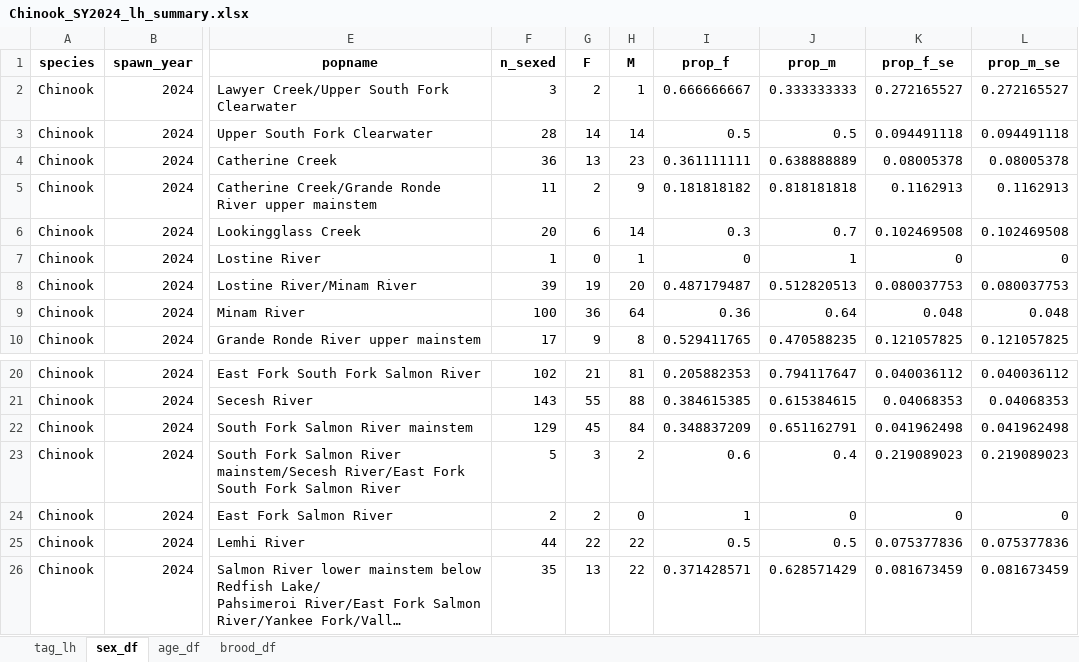
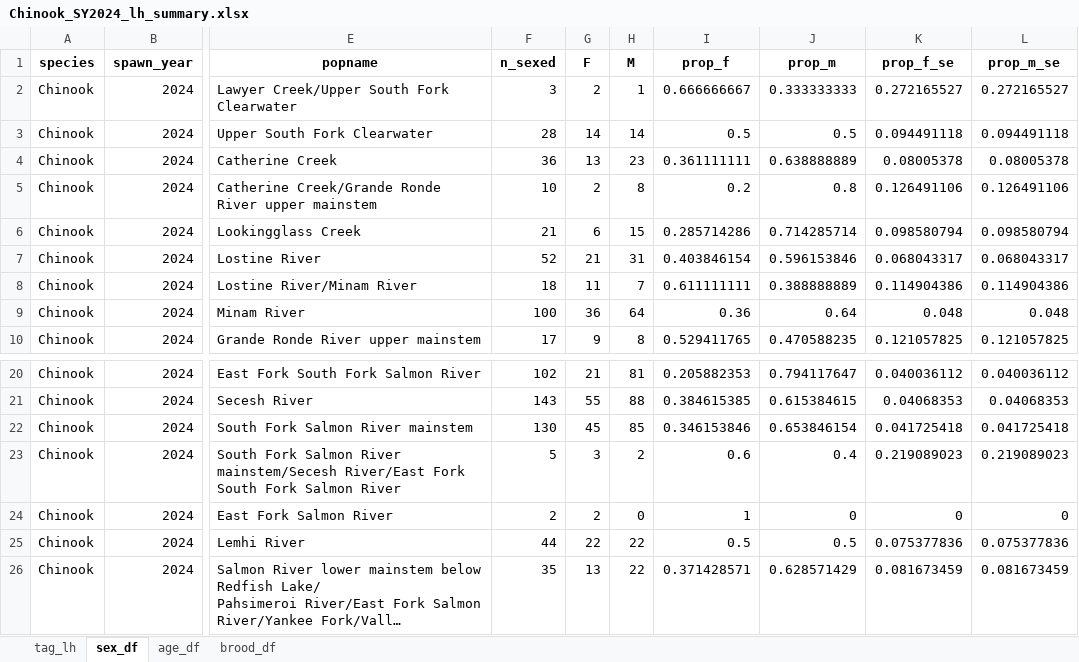
Before and after one commit to NPTfisheries/SnakeRiverFishStatus, an Excel workbook: output/life_history/Chinook_SY2024_lh_summary.xlsx, sheet sex_df, drawn as a sheet; only a part is shown, gaps mark what is left out; long unchanged cells end in …; values as stored, in another font and other column widths than the file's, no borders; the diff covers the shown part only; the diff names each change by its address in the sheet, - before the commit and + after, or states it on an @@ line.

```diff
--- a/output/life_history/Chinook_SY2024_lh_summary.xlsx (sheet sex_df)
+++ b/output/life_history/Chinook_SY2024_lh_summary.xlsx (sheet sex_df)
-F5 (n_sexed): 11
+F5 (n_sexed): 10
-H5 (M): 9
+H5 (M): 8
-I5 (prop_f): 0.181818182
+I5 (prop_f): 0.2
-J5 (prop_m): 0.818181818
+J5 (prop_m): 0.8
-K5 (prop_f_se): 0.1162913
+K5 (prop_f_se): 0.126491106
-L5 (prop_m_se): 0.1162913
+L5 (prop_m_se): 0.126491106
-F6 (n_sexed): 20
+F6 (n_sexed): 21
-H6 (M): 14
+H6 (M): 15
-I6 (prop_f): 0.3
+I6 (prop_f): 0.285714286
-J6 (prop_m): 0.7
+J6 (prop_m): 0.714285714
-K6 (prop_f_se): 0.102469508
+K6 (prop_f_se): 0.098580794
-L6 (prop_m_se): 0.102469508
+L6 (prop_m_se): 0.098580794
-F7 (n_sexed): 1
+F7 (n_sexed): 52
-G7 (F): 0
+G7 (F): 21
-H7 (M): 1
+H7 (M): 31
-I7 (prop_f): 0
+I7 (prop_f): 0.403846154
-J7 (prop_m): 1
+J7 (prop_m): 0.596153846
-K7 (prop_f_se): 0
+K7 (prop_f_se): 0.068043317
-L7 (prop_m_se): 0
+L7 (prop_m_se): 0.068043317
-F8 (n_sexed): 39
+F8 (n_sexed): 18
-G8 (F): 19
+G8 (F): 11
-H8 (M): 20
+H8 (M): 7
-I8 (prop_f): 0.487179487
+I8 (prop_f): 0.611111111
-J8 (prop_m): 0.512820513
+J8 (prop_m): 0.388888889
-K8 (prop_f_se): 0.080037753
+K8 (prop_f_se): 0.114904386
-L8 (prop_m_se): 0.080037753
+L8 (prop_m_se): 0.114904386
-F22 (n_sexed): 129
+F22 (n_sexed): 130
-H22 (M): 84
+H22 (M): 85
-I22 (prop_f): 0.348837209
+I22 (prop_f): 0.346153846
-J22 (prop_m): 0.651162791
+J22 (prop_m): 0.653846154
-K22 (prop_f_se): 0.041962498
+K22 (prop_f_se): 0.041725418
-L22 (prop_m_se): 0.041962498
+L22 (prop_m_se): 0.041725418
```
Also changed, not shown: 32 edited cells elsewhere in this sheet, sheet tag_lh, sheet age_df, sheet brood_df, 2 other files.
